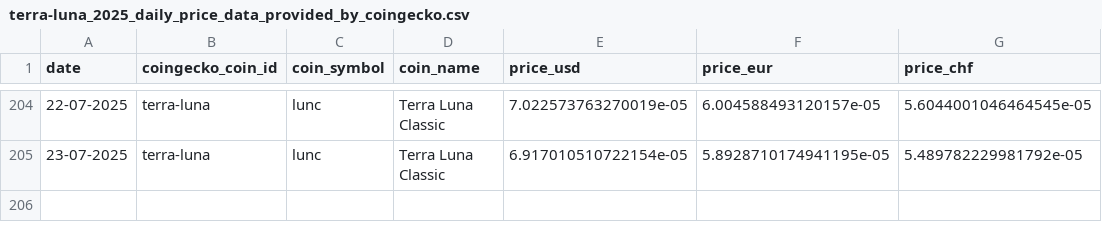
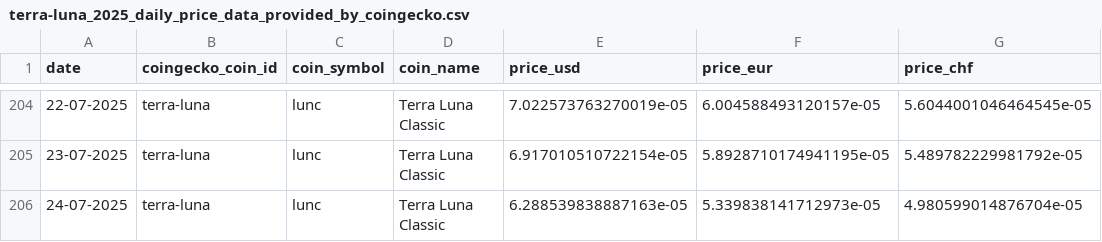
Before and after one commit to p17o/daily-coingecko-prices, a CSV file: data/terra-luna_2025_daily_price_data_provided_by_coingecko.csv, drawn as a sheet; only a part is shown, gaps mark what is left out; the diff names each change by its address in the sheet, - before the commit and + after, or states it on an @@ line.

```diff
--- a/data/terra-luna_2025_daily_price_data_provided_by_coingecko.csv
+++ b/data/terra-luna_2025_daily_price_data_provided_by_coingecko.csv
+row 206: 24-07-2025 | terra-luna | lunc | Terra Luna Classic | 6.288539838887163e-05 | 5.339838141712973e-05 | 4.980599014876704e-05
```
Also changed, not shown: data/bitcoin-cash_2025_daily_price_data_provided_by_coingecko.csv, data/ethereum-pow-iou_2025_daily_price_data_provided_by_coingecko.csv, 22 other files.
